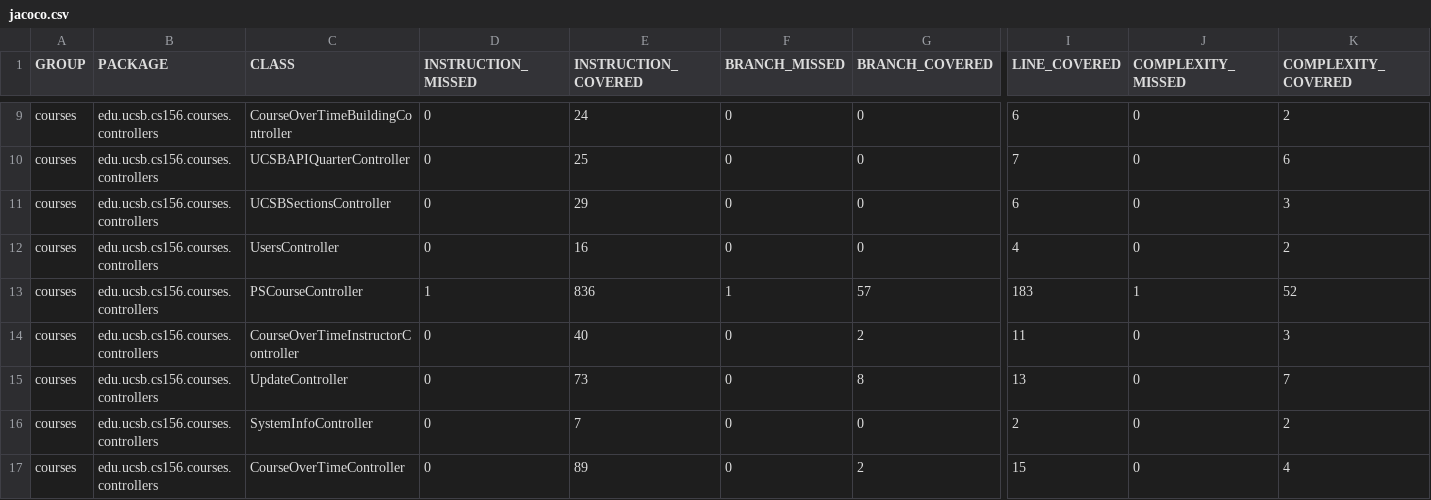
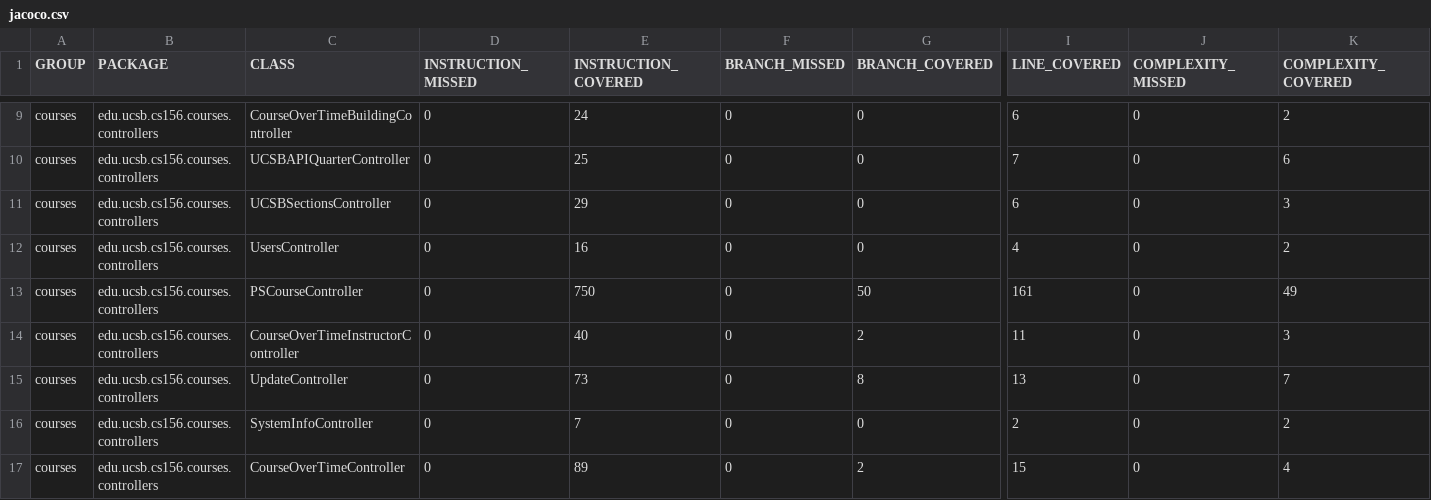
Before and after one commit to ucsb-cs156-f24/proj-courses-f24-01, a CSV file: jacoco/jacoco.csv, drawn as a sheet; only a part is shown, gaps mark what is left out; the diff names each change by its address in the sheet, - before the commit and + after, or states it on an @@ line.

```diff
--- a/jacoco/jacoco.csv
+++ b/jacoco/jacoco.csv
-D13 (INSTRUCTION_MISSED): 1
+D13 (INSTRUCTION_MISSED): 0
-E13 (INSTRUCTION_COVERED): 836
+E13 (INSTRUCTION_COVERED): 750
-F13 (BRANCH_MISSED): 1
+F13 (BRANCH_MISSED): 0
-G13 (BRANCH_COVERED): 57
+G13 (BRANCH_COVERED): 50
-I13 (LINE_COVERED): 183
+I13 (LINE_COVERED): 161
-J13 (COMPLEXITY_MISSED): 1
+J13 (COMPLEXITY_MISSED): 0
-K13 (COMPLEXITY_COVERED): 52
+K13 (COMPLEXITY_COVERED): 49
```
Also changed, not shown: 7 other files.
